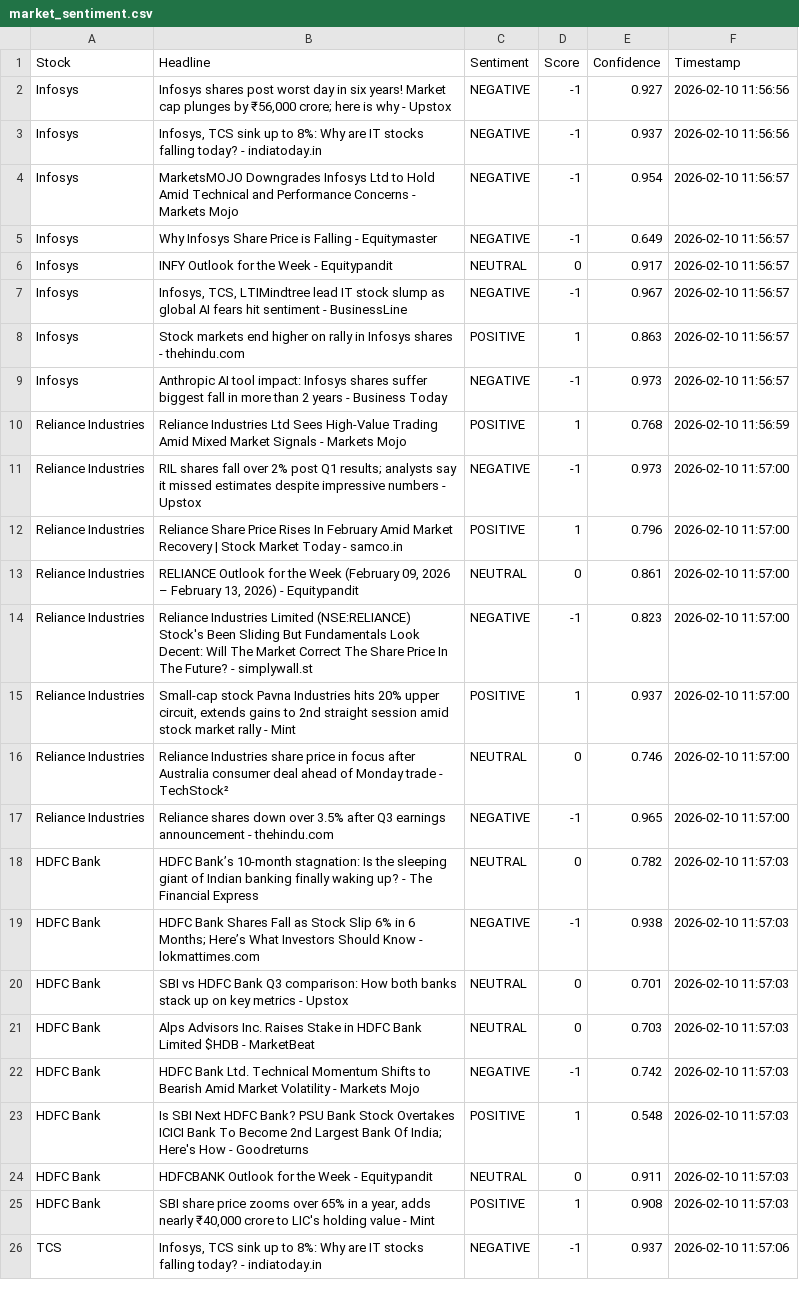
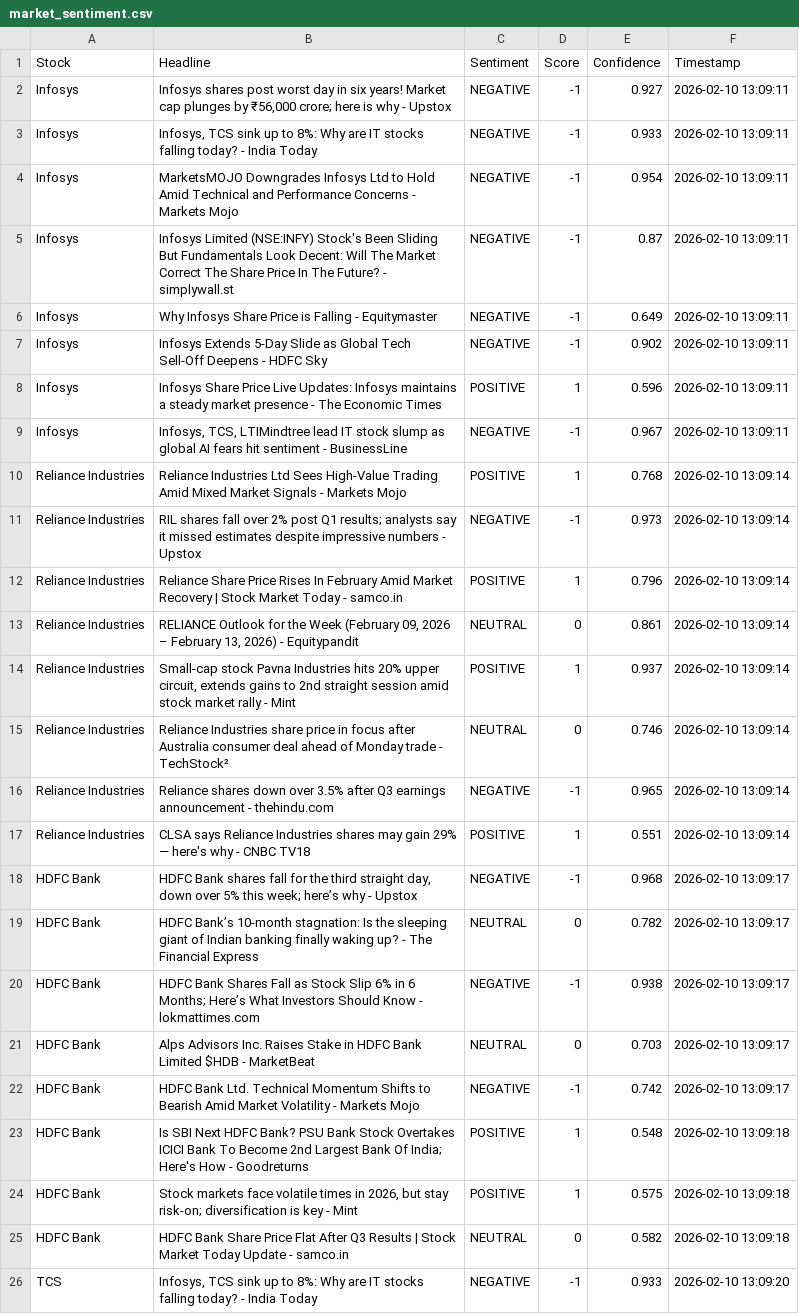
Before and after one commit to mister-raj/market-sentiment-terminal, a CSV file: market_sentiment.csv, drawn as a sheet; only a part is shown; removed rows and columns are numbered as before the commit, all else as after; the diff covers the shown part only; the diff names each change by its address in the sheet, - before the commit and + after, or states it on an @@ line.

```diff
--- a/market_sentiment.csv
+++ b/market_sentiment.csv
-F2:F3 (Timestamp): 2026-02-10 11:56:56
+F2:F3 (Timestamp): 2026-02-10 13:09:11
-B3 (Headline): …today? - indiatoday.in
+B3 (Headline): …today? - India Today
-E3 (Confidence): 0.937
+E3 (Confidence): 0.933
-F4 (Timestamp): 2026-02-10 11:56:57
+F4 (Timestamp): 2026-02-10 13:09:11
+row 5: Infosys | Infosys Limited (NSE:INFY) Stock's Been Sliding But Fundamentals Look Decent: Will The Market Correct The Share Price In The Future? - simplywall.st | NEGATIVE | -1 | 0.87 | 2026-02-10 13:09:11
-F6 (Timestamp): 2026-02-10 11:56:57
+F6 (Timestamp): 2026-02-10 13:09:11
-row 6: Infosys | INFY Outlook for the Week - Equitypandit | NEUTRAL | 0 | 0.917 | 2026-02-10 11:56:57
-B7 (Headline): Infosys, TCS, LTIMindtree lead IT stock slump as global AI fears hit sentiment - BusinessLine
+B7 (Headline): Infosys Extends 5‑Day Slide as Global Tech Sell-Off Deepens - HDFC Sky
-E7 (Confidence): 0.967
+E7 (Confidence): 0.902
-F7:F9 (Timestamp): 2026-02-10 11:56:57
+F7:F9 (Timestamp): 2026-02-10 13:09:11
-B8 (Headline): Stock markets end higher on rally in Infosys shares - thehindu.com
+B8 (Headline): Infosys Share Price Live Updates: Infosys maintains a steady market presence - The Economic Times
-E8 (Confidence): 0.863
+E8 (Confidence): 0.596
-B9 (Headline): Anthropic AI tool impact: Infosys shares suffer biggest fall in more than 2 years - Business Today
+B9 (Headline): Infosys, TCS, LTIMindtree lead IT stock slump as global AI fears hit sentiment - BusinessLine
-E9 (Confidence): 0.973
+E9 (Confidence): 0.967
-F10 (Timestamp): 2026-02-10 11:56:59
+F10 (Timestamp): 2026-02-10 13:09:14
-F11:F13 (Timestamp): 2026-02-10 11:57:00
+F11:F13 (Timestamp): 2026-02-10 13:09:14
-row 14: Reliance Industries | Reliance Industries Limited (NSE:RELIANCE) Stock's Been Sliding But Fundamentals Look Decent: Will The Market Correct The Share Price In The Future? - simplywall.st | NEGATIVE | -1 | 0.823 | 2026-02-10 11:57:00
-F14:F16 (Timestamp): 2026-02-10 11:57:00
+F14:F16 (Timestamp): 2026-02-10 13:09:14
+row 17: Reliance Industries | CLSA says Reliance Industries shares may gain 29% — here's why - CNBC TV18 | POSITIVE | 1 | 0.551 | 2026-02-10 13:09:14
+row 18: HDFC Bank | HDFC Bank shares fall for the third straight day, down over 5% this week; here’s why - Upstox | NEGATIVE | -1 | 0.968 | 2026-02-10 13:09:17
-F19:F20 (Timestamp): 2026-02-10 11:57:03
+F19:F20 (Timestamp): 2026-02-10 13:09:17
-row 20: HDFC Bank | SBI vs HDFC Bank Q3 comparison: How both banks stack up on key metrics - Upstox | NEUTRAL | 0 | 0.701 | 2026-02-10 11:57:03
-F21:F22 (Timestamp): 2026-02-10 11:57:03
+F21:F22 (Timestamp): 2026-02-10 13:09:17
-F23 (Timestamp): 2026-02-10 11:57:03
+F23 (Timestamp): 2026-02-10 13:09:18
-row 24: HDFC Bank | HDFCBANK Outlook for the Week - Equitypandit | NEUTRAL | 0 | 0.911 | 2026-02-10 11:57:03
-B24 (Headline): SBI share price zooms over 65% in a year, adds nearly ₹40,000 crore to LIC's holding value - Mint
+B24 (Headline): Stock markets face volatile times in 2026, but stay risk-on; diversification is key - Mint
-E24 (Confidence): 0.908
+E24 (Confidence): 0.575
-F24 (Timestamp): 2026-02-10 11:57:03
+F24 (Timestamp): 2026-02-10 13:09:18
+row 25: HDFC Bank | HDFC Bank Share Price Flat After Q3 Results | Stock Market Today Update - samco.in | NEUTRAL | 0 | 0.582 | 2026-02-10 13:09:18
-B26 (Headline): …today? - indiatoday.in
+B26 (Headline): …today? - India Today
-E26 (Confidence): 0.937
+E26 (Confidence): 0.933
-F26 (Timestamp): 2026-02-10 11:57:06
+F26 (Timestamp): 2026-02-10 13:09:20
```
Also changed, not shown: 2 added rows, 2 removed rows and 22 edited cells elsewhere in this file.
